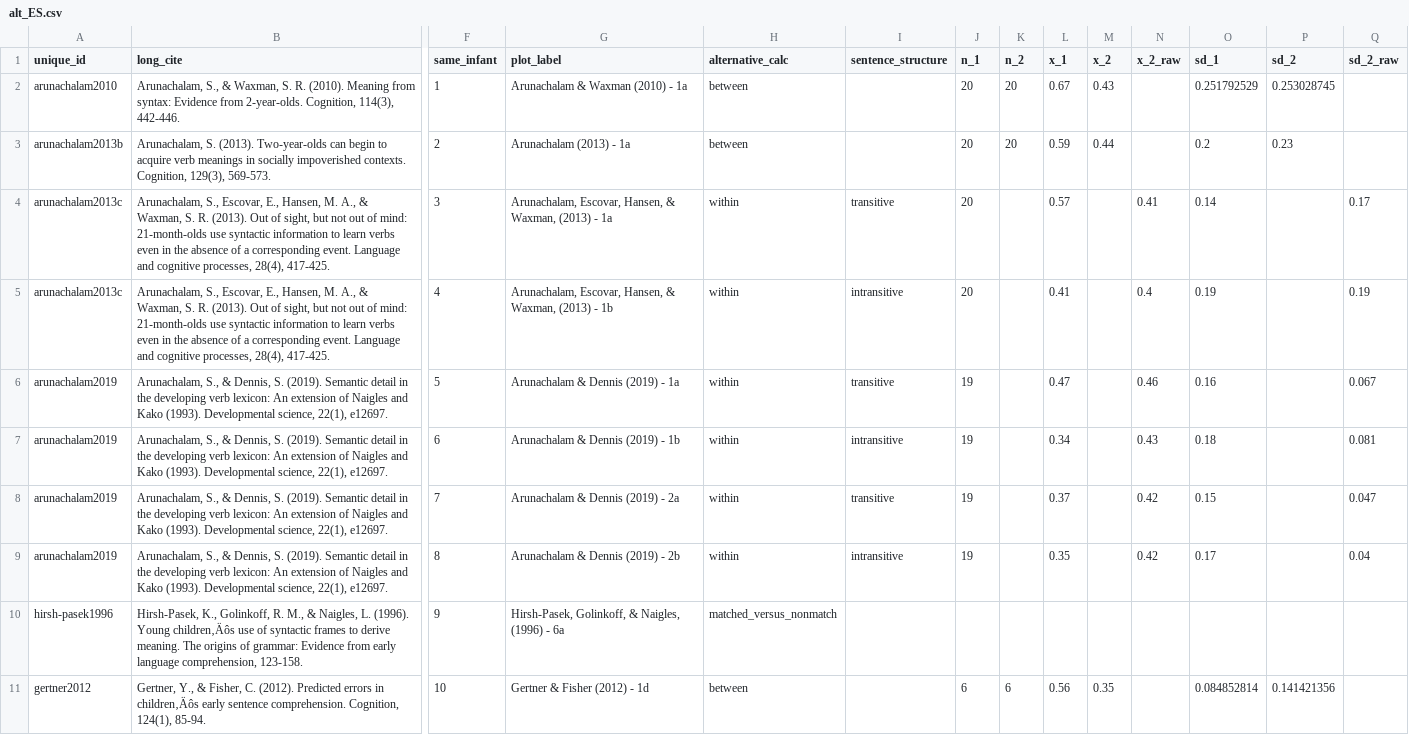
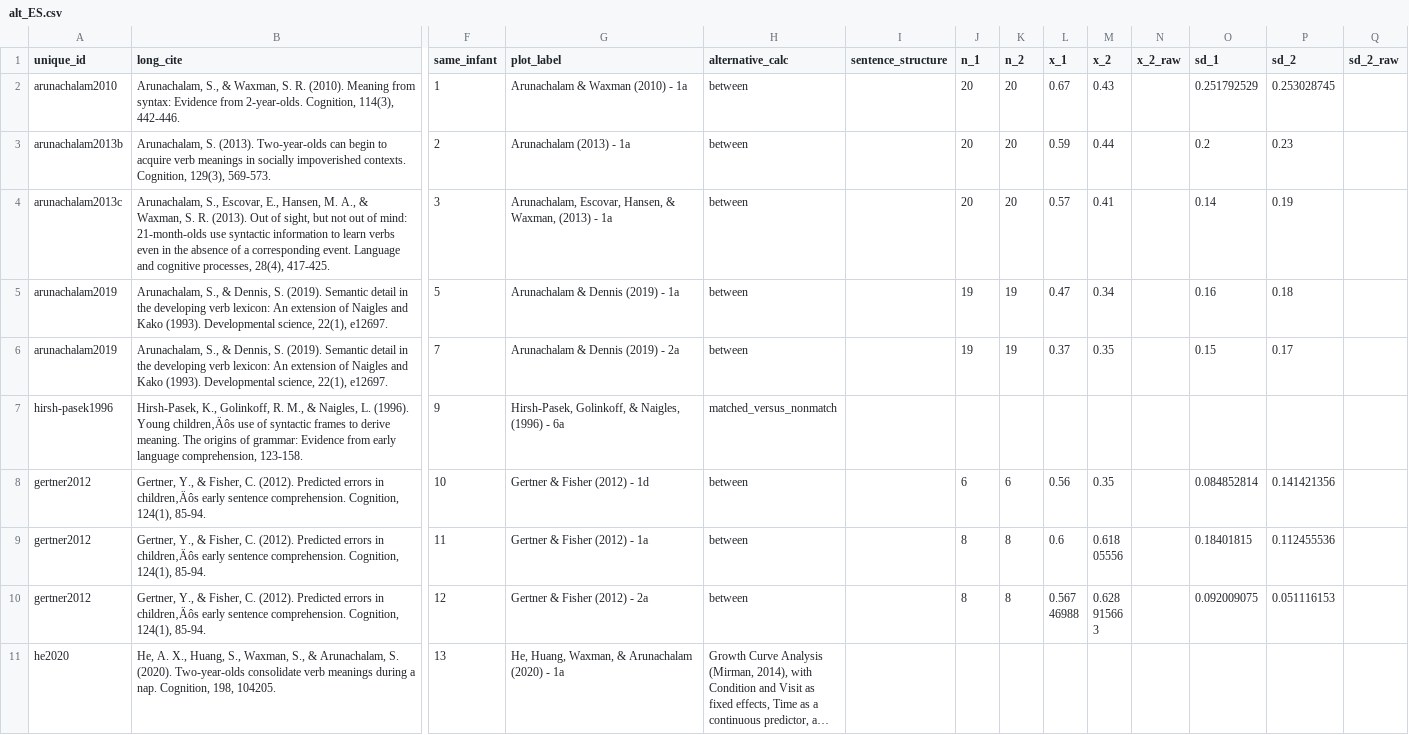
Before and after one commit to anjiecao/SyntacticBootstrappingMA, a CSV file: writeups/paper/SI/alt_ES.csv, drawn as a sheet; only a part is shown, gaps mark what is left out; the shorter side is filled out with more unchanged rows; long unchanged cells end in …; removed rows and columns are numbered as before the commit, all else as after; rows hold the shown columns only; the diff names each change by its address in the sheet, - before the commit and + after, or states it on an @@ line.

```diff
--- a/writeups/paper/SI/alt_ES.csv
+++ b/writeups/paper/SI/alt_ES.csv
-H4 (alternative_calc): within
+H4 (alternative_calc): between
-I4 (sentence_structure): transitive
+I4 (sentence_structure): (empty)
-K4 (n_2): (empty)
+K4 (n_2): 20
-M4 (x_2): (empty)
+M4 (x_2): 0.41
-N4 (x_2_raw): 0.41
+N4 (x_2_raw): (empty)
-P4 (sd_2): (empty)
+P4 (sd_2): 0.19
-Q4 (sd_2_raw): 0.17
+Q4 (sd_2_raw): (empty)
-row 5: arunachalam2013c | Arunachalam, S., Escovar, E., Hansen, M. A., & Waxman, S. R. (2013). Out of sight, but not out of mind: 21-month-olds use syntactic information to learn verbs even in the absence of a corresponding event. Language and cognitive processes, 28(4), 417-425. | 4 | Arunachalam, Escovar, Hansen, & Waxman, (2013) - 1b | within | intransitive | 20 |  | 0.41 |  | 0.4 | 0.19 |  | 0.19
-H5 (alternative_calc): within
+H5 (alternative_calc): between
-I5 (sentence_structure): transitive
+I5 (sentence_structure): (empty)
-K5 (n_2): (empty)
+K5 (n_2): 19
-M5 (x_2): (empty)
+M5 (x_2): 0.34
-N5 (x_2_raw): 0.46
+N5 (x_2_raw): (empty)
-P5 (sd_2): (empty)
+P5 (sd_2): 0.18
-Q5 (sd_2_raw): 0.067
+Q5 (sd_2_raw): (empty)
-row 7: arunachalam2019 | Arunachalam, S., & Dennis, S. (2019). Semantic detail in the developing verb lexicon: An extension of Naigles and Kako (1993). Developmental science, 22(1), e12697. | 6 | Arunachalam & Dennis (2019) - 1b | within | intransitive | 19 |  | 0.34 |  | 0.43 | 0.18 |  | 0.081
-H6 (alternative_calc): within
+H6 (alternative_calc): between
-I6 (sentence_structure): transitive
+I6 (sentence_structure): (empty)
-K6 (n_2): (empty)
+K6 (n_2): 19
-M6 (x_2): (empty)
+M6 (x_2): 0.35
-N6 (x_2_raw): 0.42
+N6 (x_2_raw): (empty)
-P6 (sd_2): (empty)
+P6 (sd_2): 0.17
-Q6 (sd_2_raw): 0.047
+Q6 (sd_2_raw): (empty)
-row 9: arunachalam2019 | Arunachalam, S., & Dennis, S. (2019). Semantic detail in the developing verb lexicon: An extension of Naigles and Kako (1993). Developmental science, 22(1), e12697. | 8 | Arunachalam & Dennis (2019) - 2b | within | intransitive | 19 |  | 0.35 |  | 0.42 | 0.17 |  | 0.04
```
Also changed, not shown: 3 other files.
